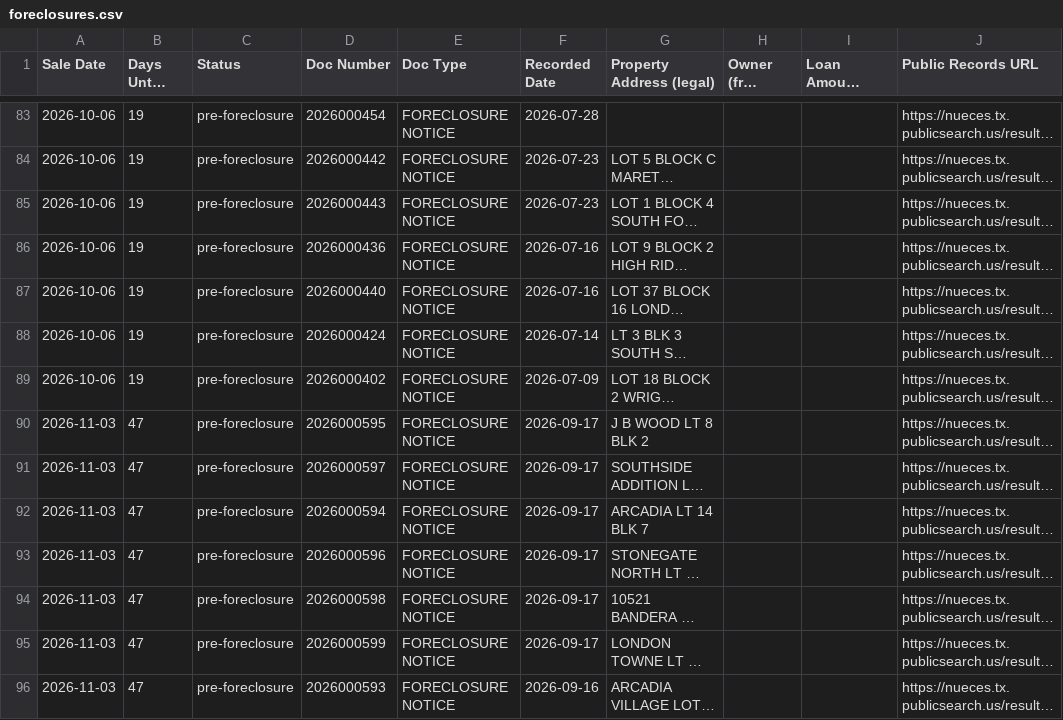
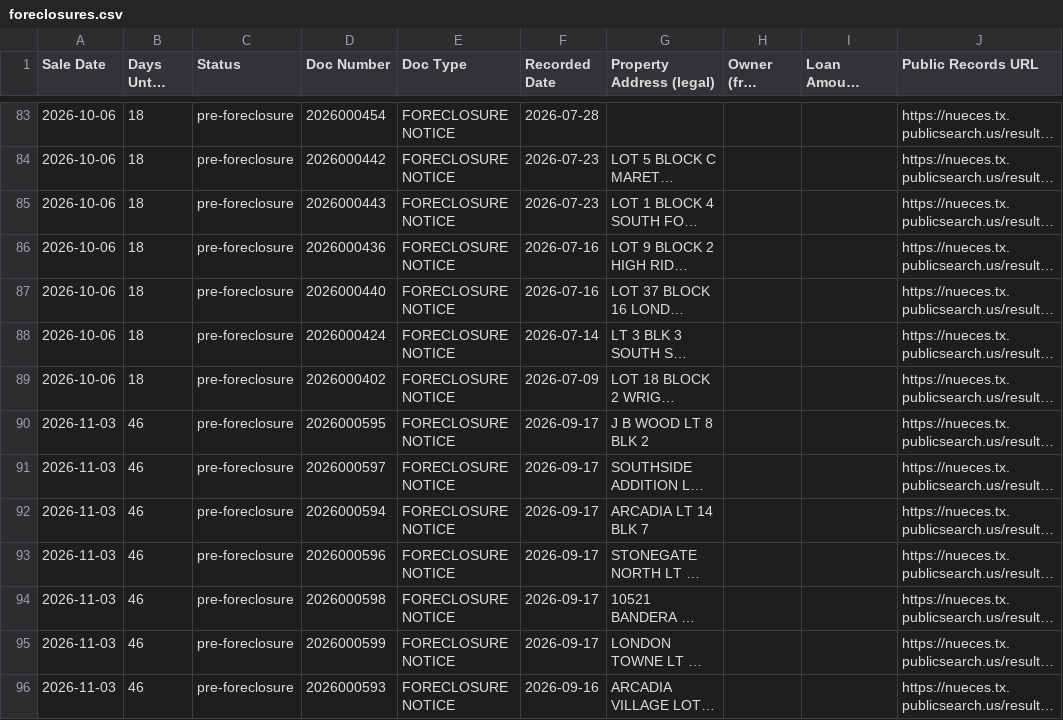
Before and after one commit to sbrios85/nueces-leads, a CSV file: data/foreclosures.csv, drawn as a sheet; only a part is shown, gaps mark what is left out; long unchanged cells end in …; the diff covers the shown part only; the diff names each change by its address in the sheet, - before the commit and + after, or states it on an @@ line.

```diff
--- a/data/foreclosures.csv
+++ b/data/foreclosures.csv
-B83:B89 (Days Until Sale): 19
+B83:B89 (Days Until Sale): 18
-B90:B96 (Days Until Sale): 47
+B90:B96 (Days Until Sale): 46
```
Also changed, not shown: 107 edited cells elsewhere in this file, 6 other files.
